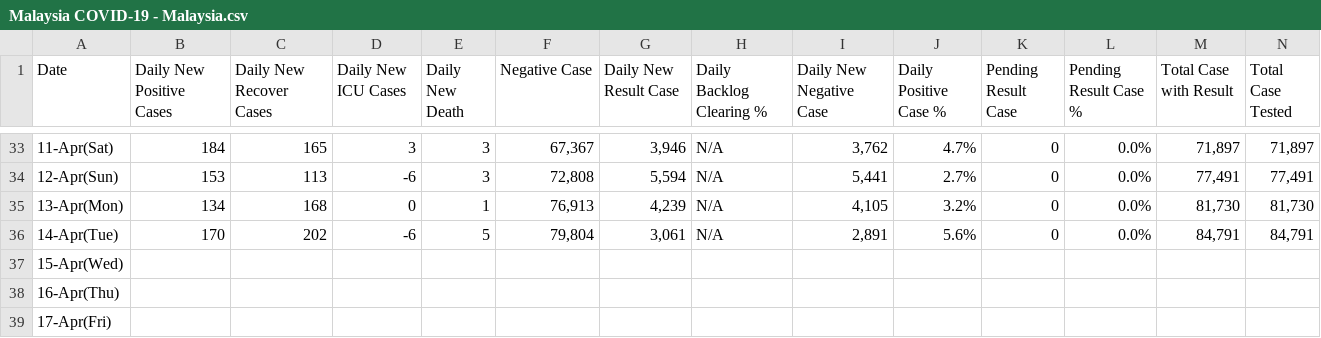
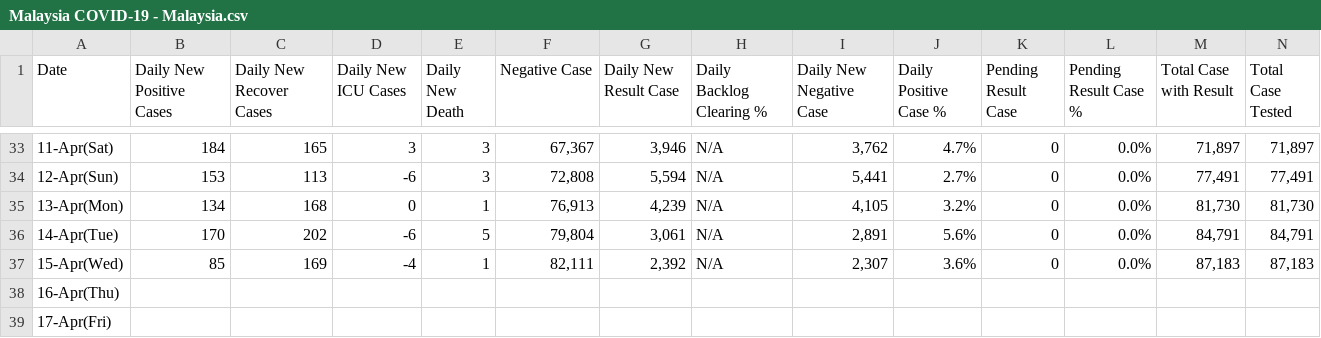
Before and after one commit to manfye/Malaysia-COVID19-Case, a CSV file: Malaysia COVID-19 - Malaysia.csv, drawn as a sheet; only a part is shown, gaps mark what is left out; removed rows and columns are numbered as before the commit, all else as after; rows hold the shown columns only; the diff names each change by its address in the sheet, - before the commit and + after, or states it on an @@ line.

```diff
--- a/Malaysia COVID-19 - Malaysia.csv
+++ b/Malaysia COVID-19 - Malaysia.csv
-row 37: 15-Apr(Wed)
+row 37: 15-Apr(Wed) | 85 | 169 | -4 | 1 | 82,111 | 2,392 | N/A | 2,307 | 3.6% | 0 | 0.0% | 87,183 | 87,183
```
Also changed, not shown: Malaysia COVID-19 - Malaysia State.csv.
